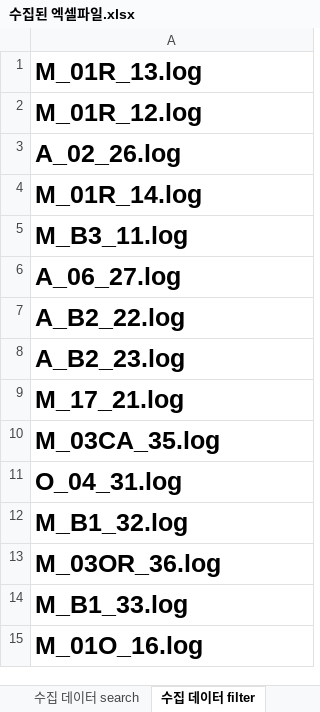
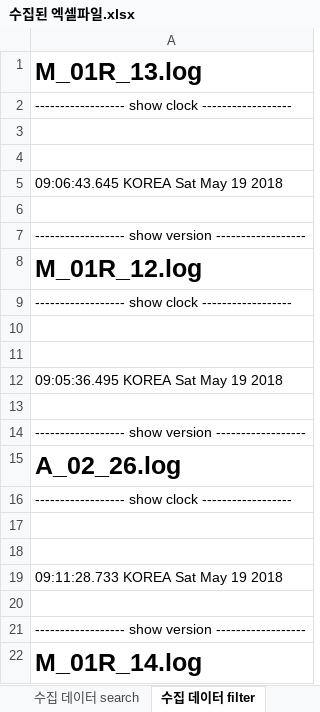
Before and after one commit to mcyoo/_text_log__, an Excel workbook: 수집된 엑셀파일.xlsx, sheet 수집 데이터 filter, drawn as a sheet; only a part is shown; the shorter side is filled out with more unchanged rows; values as stored, in another font and other column widths than the file's, no borders; the diff covers the shown part only; the diff names each change by its address in the sheet, - before the commit and + after, or states it on an @@ line.

```diff
--- a/수집된 엑셀파일.xlsx (sheet 수집 데이터 filter)
+++ b/수집된 엑셀파일.xlsx (sheet 수집 데이터 filter)
+row 2: ------------------ show clock ------------------
+row 3: (empty)
+row 4: (empty)
+row 5: 09:06:43.645 KOREA Sat May 19 2018
+row 6: (empty)
+row 7: ------------------ show version ------------------
+row 9: ------------------ show clock ------------------
+row 10: (empty)
+row 11: (empty)
+row 12: 09:05:36.495 KOREA Sat May 19 2018
+row 13: (empty)
+row 14: ------------------ show version ------------------
+row 16: ------------------ show clock ------------------
+row 17: (empty)
+row 18: (empty)
+row 19: 09:11:28.733 KOREA Sat May 19 2018
+row 20: (empty)
+row 21: ------------------ show version ------------------
```
Also changed, not shown: 72 added rows elsewhere in this sheet, 8 other files.
